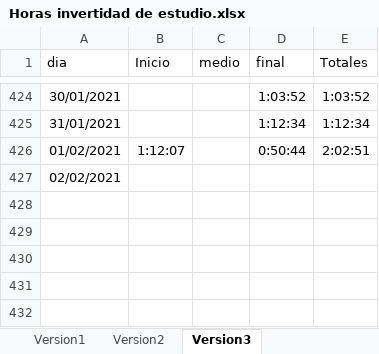
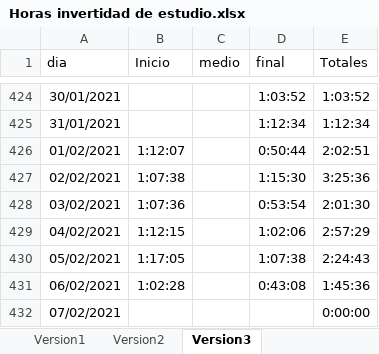
Before and after one commit to javierarmando1/documentos, an Excel workbook: Horas invertidad de estudio.xlsx, sheet Version3, drawn as a sheet; only a part is shown, gaps mark what is left out; values as stored, in another font and other column widths than the file's, no borders; the diff names each change by its address in the sheet, - before the commit and + after, or states it on an @@ line.

Commit message:
agregar cambios de estudios

```diff
--- a/Horas invertidad de estudio.xlsx (sheet Version3)
+++ b/Horas invertidad de estudio.xlsx (sheet Version3)
-B427 (Inicio): (empty)
+B427 (Inicio): 1:07:38
-D427 (final): (empty)
+D427 (final): 1:15:30
-E427 (Totales): (empty)
+E427 (Totales): 3:25:36
+row 428: 03/02/2021 | 1:07:36 |  | 0:53:54 | 2:01:30
+row 429: 04/02/2021 | 1:12:15 |  | 1:02:06 | 2:57:29
+row 430: 05/02/2021 | 1:17:05 |  | 1:07:38 | 2:24:43
+row 431: 06/02/2021 | 1:02:28 |  | 0:43:08 | 1:45:36
+row 432: 07/02/2021 |  |  |  | 0:00:00
```
